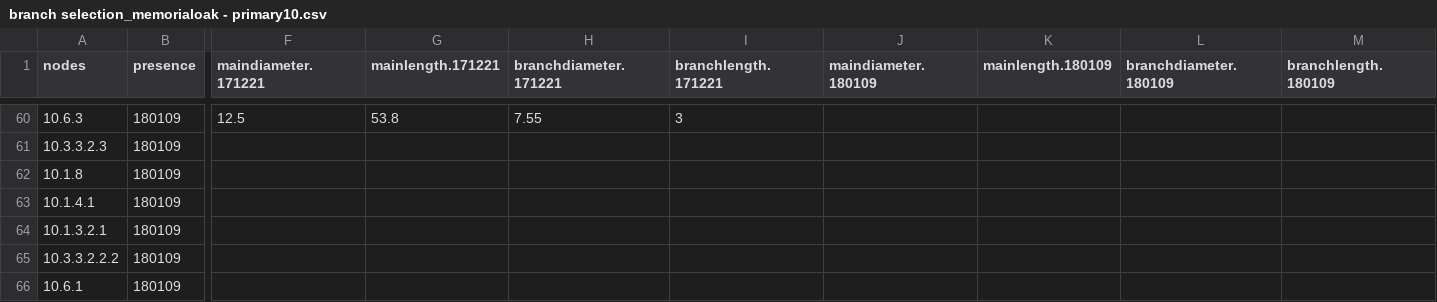
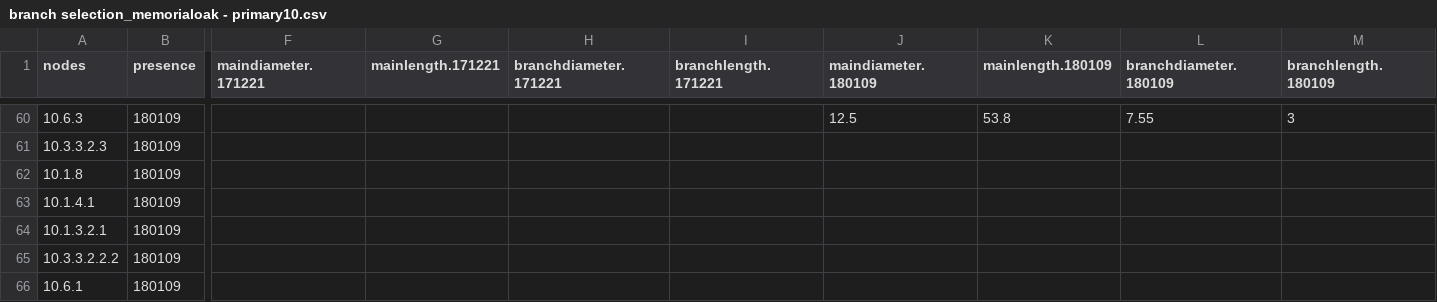
Before and after one commit to lanescher/tree-model-groundtruth-2018, a CSV file: DATA/INPUT/branch selection_memorialoak - primary10.csv, drawn as a sheet; only a part is shown, gaps mark what is left out; the diff covers the shown part only; the diff names each change by its address in the sheet, - before the commit and + after, or states it on an @@ line.

```diff
--- a/DATA/INPUT/branch selection_memorialoak - primary10.csv
+++ b/DATA/INPUT/branch selection_memorialoak - primary10.csv
-F60 (maindiameter.171221): 12.5
+F60 (maindiameter.171221): (empty)
-G60 (mainlength.171221): 53.8
+G60 (mainlength.171221): (empty)
-H60 (branchdiameter.171221): 7.55
+H60 (branchdiameter.171221): (empty)
-I60 (branchlength.171221): 3
+I60 (branchlength.171221): (empty)
-J60 (maindiameter.180109): (empty)
+J60 (maindiameter.180109): 12.5
-K60 (mainlength.180109): (empty)
+K60 (mainlength.180109): 53.8
-L60 (branchdiameter.180109): (empty)
+L60 (branchdiameter.180109): 7.55
-M60 (branchlength.180109): (empty)
+M60 (branchlength.180109): 3
```
Also changed, not shown: 32 edited cells elsewhere in this file.
